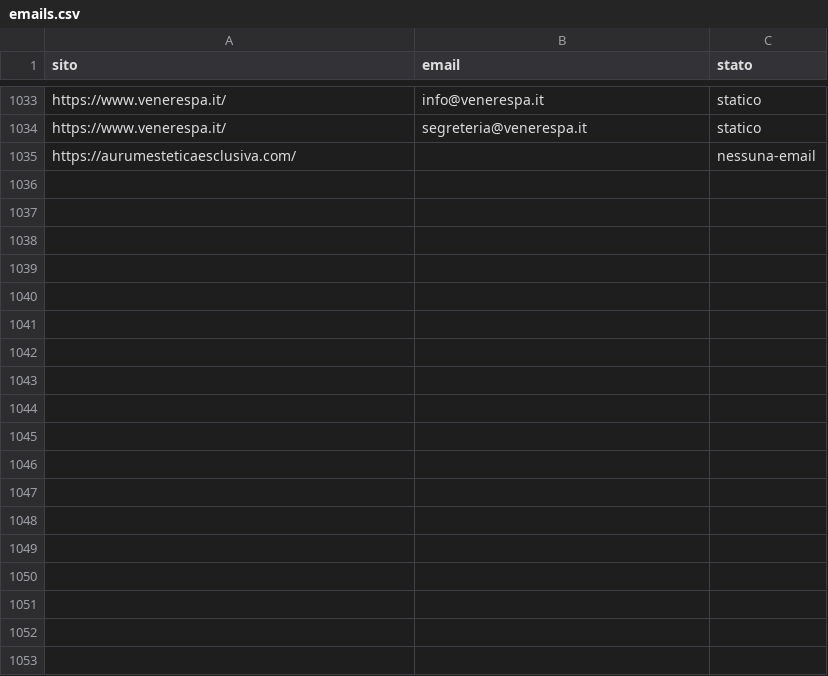
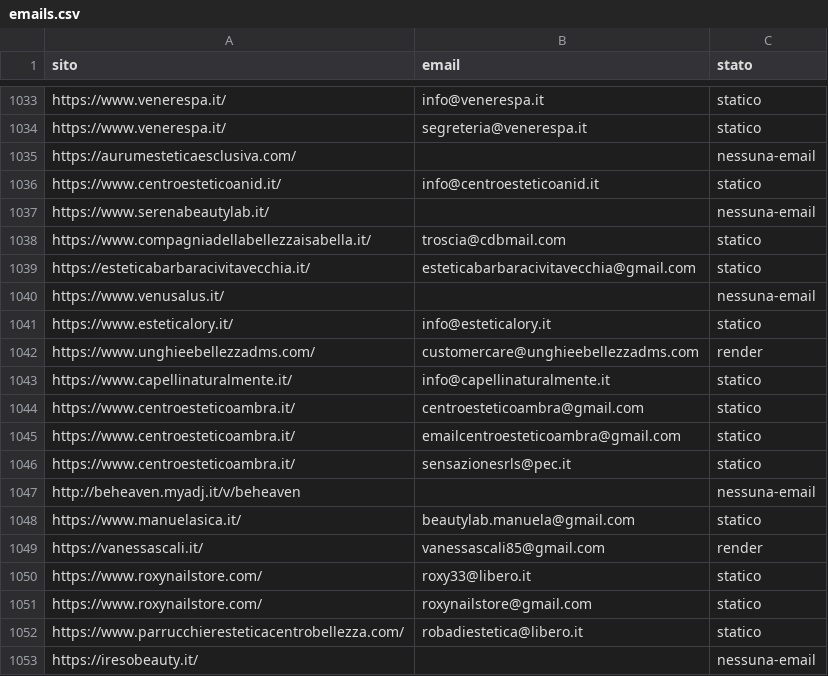
Before and after one commit to otticaclienti/scraper-estetica, a CSV file: emails.csv, drawn as a sheet; only a part is shown, gaps mark what is left out; the diff names each change by its address in the sheet, - before the commit and + after, or states it on an @@ line.

```diff
--- a/emails.csv
+++ b/emails.csv
+row 1036: https://www.centroesteticoanid.it/ | info@centroesteticoanid.it | statico
+row 1037: https://www.serenabeautylab.it/ |  | nessuna-email
+row 1038: https://www.compagniadellabellezzaisabella.it/ | troscia@cdbmail.com | statico
+row 1039: https://esteticabarbaracivitavecchia.it/ | esteticabarbaracivitavecchia@gmail.com | statico
+row 1040: https://www.venusalus.it/ |  | nessuna-email
+row 1041: https://www.esteticalory.it/ | info@esteticalory.it | statico
+row 1042: https://www.unghieebellezzadms.com/ | customercare@unghieebellezzadms.com | render
+row 1043: https://www.capellinaturalmente.it/ | info@capellinaturalmente.it | statico
+row 1044: https://www.centroesteticoambra.it/ | centroesteticoambra@gmail.com | statico
+row 1045: https://www.centroesteticoambra.it/ | emailcentroesteticoambra@gmail.com | statico
+row 1046: https://www.centroesteticoambra.it/ | sensazionesrls@pec.it | statico
+row 1047: http://beheaven.myadj.it/v/beheaven |  | nessuna-email
+row 1048: https://www.manuelasica.it/ | beautylab.manuela@gmail.com | statico
+row 1049: https://vanessascali.it/ | vanessascali85@gmail.com | render
+row 1050: https://www.roxynailstore.com/ | roxy33@libero.it | statico
+row 1051: https://www.roxynailstore.com/ | roxynailstore@gmail.com | statico
+row 1052: https://www.parrucchieresteticacentrobellezza.com/ | robadiestetica@libero.it | statico
+row 1053: https://iresobeauty.it/ |  | nessuna-email
```
Also changed, not shown: 1 other file.
